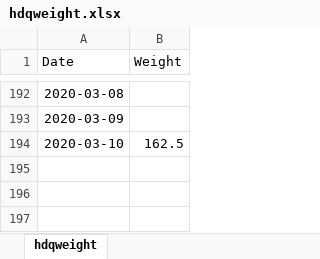
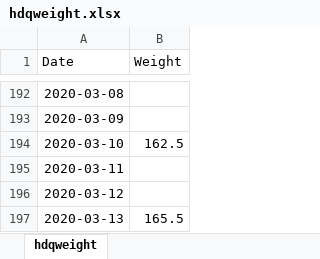
Before and after one commit to Damian89/Python, an Excel workbook: Pandas/hdqweight.xlsx, sheet hdqweight, drawn as a sheet; only a part is shown, gaps mark what is left out; values as stored, in another font and other column widths than the file's, no borders; the diff names each change by its address in the sheet, - before the commit and + after, or states it on an @@ line.

```diff
--- a/Pandas/hdqweight.xlsx (sheet hdqweight)
+++ b/Pandas/hdqweight.xlsx (sheet hdqweight)
+row 195: 2020-03-11
+row 196: 2020-03-12
+row 197: 2020-03-13 | 165.5
```
Also changed, not shown: Pandas/hdqweight1.xlsx, 7 other files.
